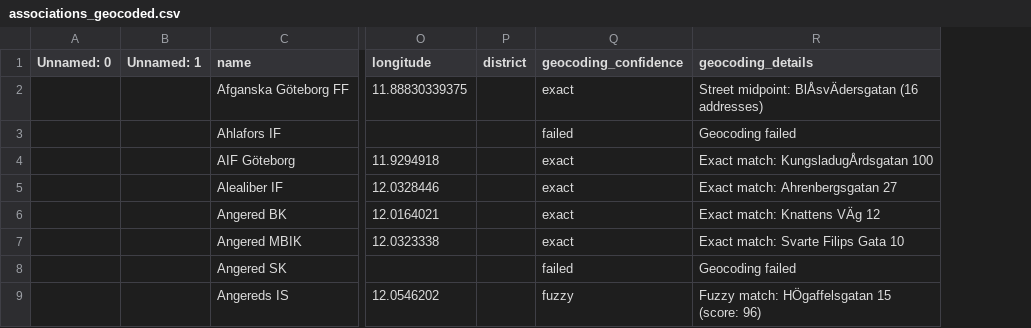
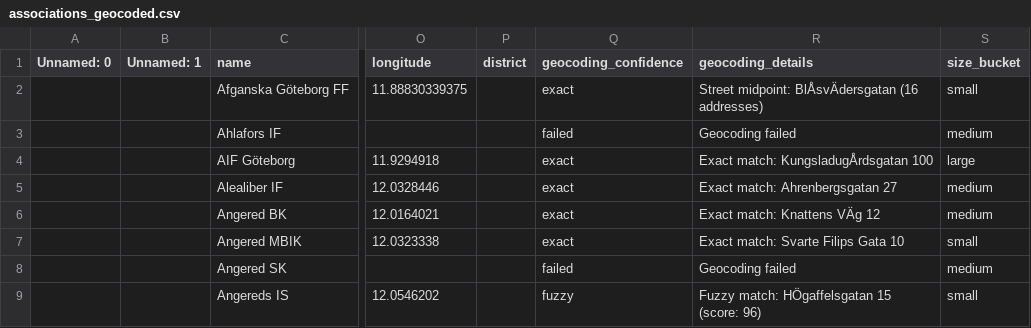
Before and after one commit to Centos9GitLabITHS/aisponsor, a CSV file: data/associations_geocoded.csv, drawn as a sheet; only a part is shown, gaps mark what is left out; the diff names each change by its address in the sheet, - before the commit and + after, or states it on an @@ line.

Commit message:
Final2: Add size_bucket to associations, improve data accuracy

```diff
--- a/data/associations_geocoded.csv
+++ b/data/associations_geocoded.csv
+column S (size_bucket), rows 2-9: small | medium | large | medium | medium | small | medium | small
```
Also changed, not shown: 6 other files.
